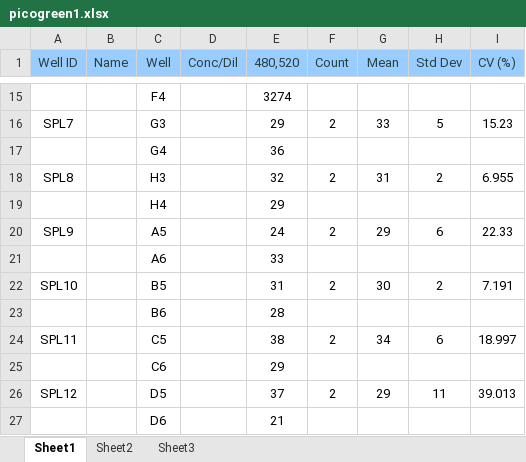
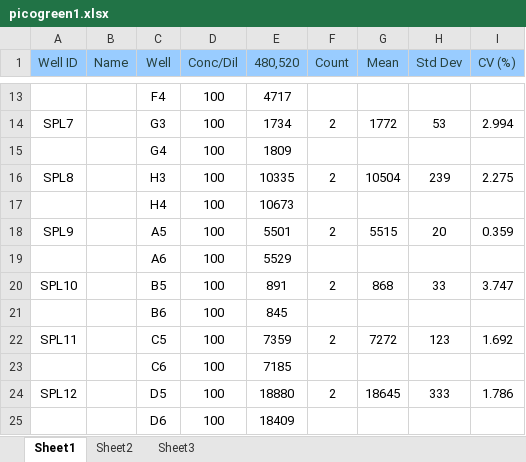
Before and after one commit to leylabmpi/plateReaderShiny, an Excel workbook: data/picogreen1.xlsx, sheet Sheet1, drawn as a sheet; only a part is shown, gaps mark what is left out; values as stored, in another font and other column widths than the file's, no borders; addresses are those after the commit; the diff covers the shown part only; the diff names each change by its address in the sheet, - before the commit and + after, or states it on an @@ line.

```diff
--- a/data/picogreen1.xlsx (sheet Sheet1)
+++ b/data/picogreen1.xlsx (sheet Sheet1)
-D13:D25 (Conc/Dil): (empty)
+D13:D25 (Conc/Dil): 100
-E13 (480,520): 3274
+E13 (480,520): 4717
-E14 (480,520): 29
+E14 (480,520): 1734
-G14 (Mean): 33
+G14 (Mean): 1772
-H14 (Std Dev): 5
+H14 (Std Dev): 53
-I14 (CV (%)): 15.23
+I14 (CV (%)): 2.994
-E15 (480,520): 36
+E15 (480,520): 1809
-E16 (480,520): 32
+E16 (480,520): 10335
-G16 (Mean): 31
+G16 (Mean): 10504
-H16 (Std Dev): 2
+H16 (Std Dev): 239
-I16 (CV (%)): 6.955
+I16 (CV (%)): 2.275
-E17 (480,520): 29
+E17 (480,520): 10673
-E18 (480,520): 24
+E18 (480,520): 5501
-G18 (Mean): 29
+G18 (Mean): 5515
-H18 (Std Dev): 6
+H18 (Std Dev): 20
-I18 (CV (%)): 22.33
+I18 (CV (%)): 0.359
-E19 (480,520): 33
+E19 (480,520): 5529
-E20 (480,520): 31
+E20 (480,520): 891
-G20 (Mean): 30
+G20 (Mean): 868
-H20 (Std Dev): 2
+H20 (Std Dev): 33
-I20 (CV (%)): 7.191
+I20 (CV (%)): 3.747
-E21 (480,520): 28
+E21 (480,520): 845
-E22 (480,520): 38
+E22 (480,520): 7359
-G22 (Mean): 34
+G22 (Mean): 7272
-H22 (Std Dev): 6
+H22 (Std Dev): 123
-I22 (CV (%)): 18.997
+I22 (CV (%)): 1.692
-E23 (480,520): 29
+E23 (480,520): 7185
-E24 (480,520): 37
+E24 (480,520): 18880
-G24 (Mean): 29
+G24 (Mean): 18645
-H24 (Std Dev): 11
+H24 (Std Dev): 333
-I24 (CV (%)): 39.013
+I24 (CV (%)): 1.786
-E25 (480,520): 21
+E25 (480,520): 18409
```
Also changed, not shown: 2 added rows, 2 removed rows and 285 edited cells elsewhere in this sheet, 2 other files.
